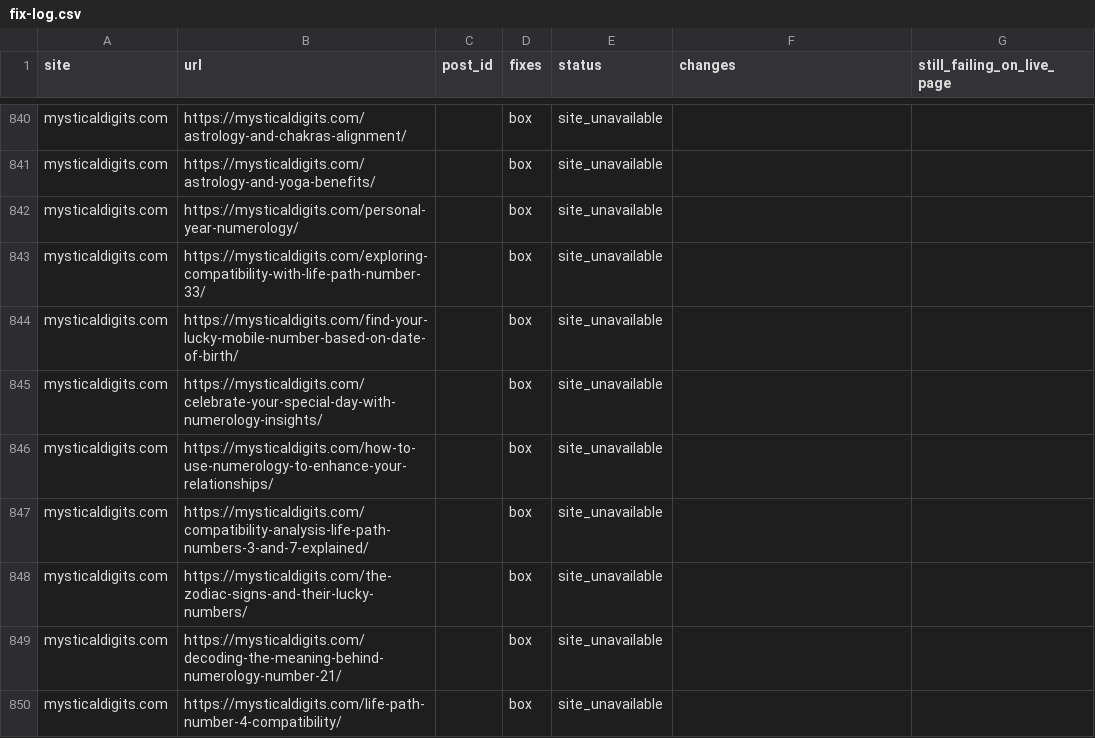
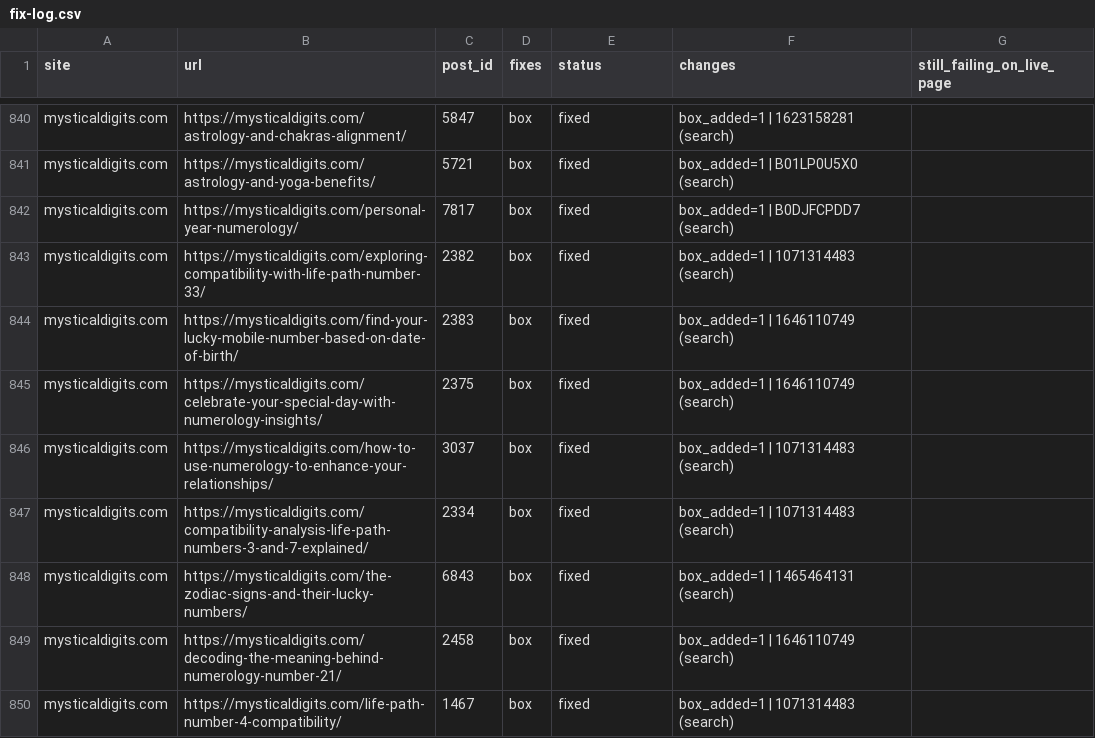
Before and after one commit to douphealth/amazon-optimization, a CSV file: reports/2026-11-28/fix-log.csv, drawn as a sheet; only a part is shown, gaps mark what is left out; the diff covers the shown part only; the diff names each change by its address in the sheet, - before the commit and + after, or states it on an @@ line.

```diff
--- a/reports/2026-11-28/fix-log.csv
+++ b/reports/2026-11-28/fix-log.csv
-C840 (post_id): (empty)
+C840 (post_id): 5847
-E840:E850 (status): site_unavailable
+E840:E850 (status): fixed
-F840 (changes): (empty)
+F840 (changes): box_added=1 | 1623158281 (search)
-C841 (post_id): (empty)
+C841 (post_id): 5721
-F841 (changes): (empty)
+F841 (changes): box_added=1 | B01LP0U5X0 (search)
-C842 (post_id): (empty)
+C842 (post_id): 7817
-F842 (changes): (empty)
+F842 (changes): box_added=1 | B0DJFCPDD7 (search)
-C843 (post_id): (empty)
+C843 (post_id): 2382
-F843 (changes): (empty)
+F843 (changes): box_added=1 | 1071314483 (search)
-C844 (post_id): (empty)
+C844 (post_id): 2383
-F844:F845 (changes): (empty)
+F844:F845 (changes): box_added=1 | 1646110749 (search)
-C845 (post_id): (empty)
+C845 (post_id): 2375
-C846 (post_id): (empty)
+C846 (post_id): 3037
-F846:F847 (changes): (empty)
+F846:F847 (changes): box_added=1 | 1071314483 (search)
-C847 (post_id): (empty)
+C847 (post_id): 2334
-C848 (post_id): (empty)
+C848 (post_id): 6843
-F848 (changes): (empty)
+F848 (changes): box_added=1 | 1465464131 (search)
-C849 (post_id): (empty)
+C849 (post_id): 2458
-F849 (changes): (empty)
+F849 (changes): box_added=1 | 1646110749 (search)
-C850 (post_id): (empty)
+C850 (post_id): 1467
-F850 (changes): (empty)
+F850 (changes): box_added=1 | 1071314483 (search)
```
Also changed, not shown: 75 edited cells elsewhere in this file, 8 other files.
